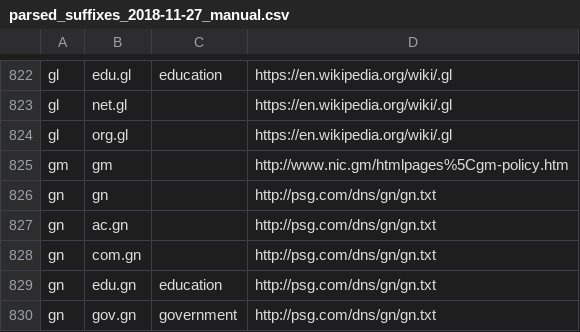
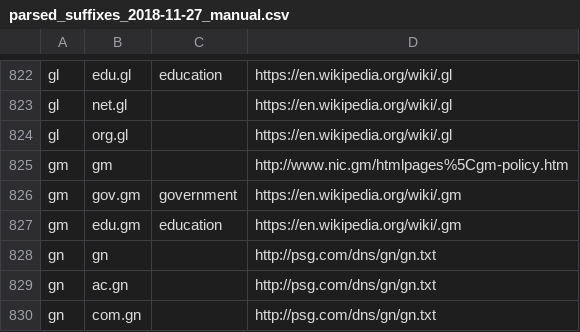
Before and after one commit to lukaskawerau/suffix_cat, a CSV file: data/manual/parsed_suffixes_2018-11-27_manual.csv, drawn as a sheet; only a part is shown, gaps mark what is left out; the shorter side is filled out with more unchanged rows; the diff names each change by its address in the sheet, - before the commit and + after, or states it on an @@ line.

Commit message:
Add The Gambia government suffix

```diff
--- a/data/manual/parsed_suffixes_2018-11-27_manual.csv
+++ b/data/manual/parsed_suffixes_2018-11-27_manual.csv
+row 826: gm | gov.gm | government | https://en.wikipedia.org/wiki/.gm
+row 827: gm | edu.gm | education | https://en.wikipedia.org/wiki/.gm
```
Also changed, not shown: 1 other file.
